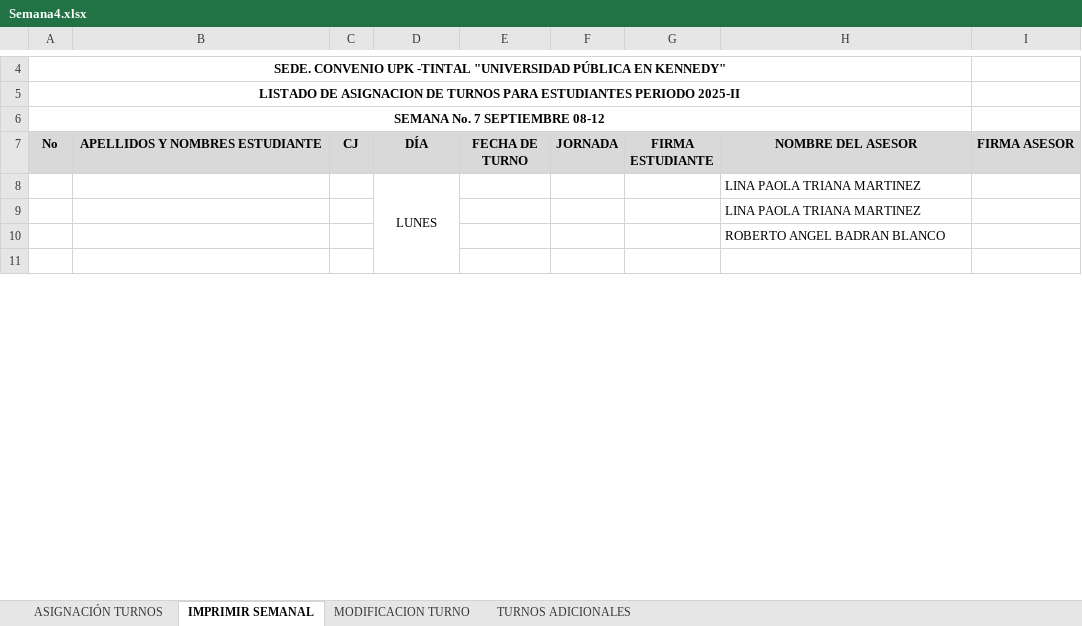
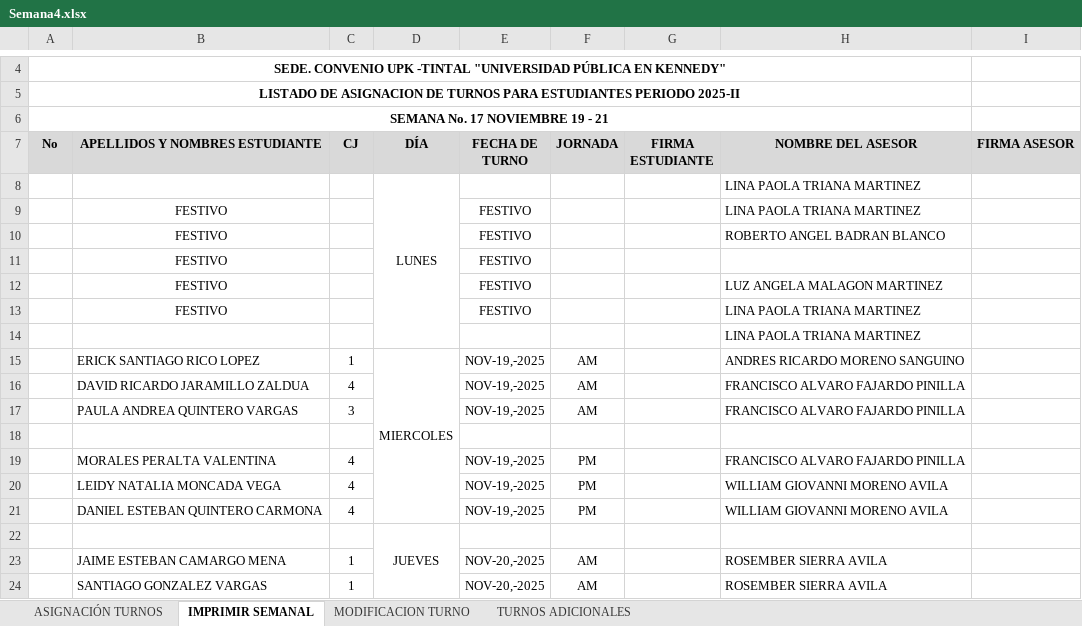
Before and after one commit to FabioSierrare/APLICATIVOS-FACULTAD-DE-DERECHO, an Excel workbook: facultad-derecho/tempExcels/Semana4.xlsx, sheet IMPRIMIR SEMANAL, drawn as a sheet; only a part is shown, gaps mark what is left out; values as stored, in another font and other column widths than the file's, no borders; charts and pictures not drawn; removed rows and columns are numbered as before the commit, all else as after; the diff covers the shown part only; the diff names each change by its address in the sheet, - before the commit and + after, or states it on an @@ line.

Commit message:
Modificaciones para excel segun el dia

```diff
--- a/facultad-derecho/tempExcels/Semana4.xlsx (sheet IMPRIMIR SEMANAL)
+++ b/facultad-derecho/tempExcels/Semana4.xlsx (sheet IMPRIMIR SEMANAL)
-A6 (No): SEMANA No. 7 SEPTIEMBRE 08-12
+A6 (No): SEMANA No. 17 NOVIEMBRE 19 - 21
-D8:D14 merged
+D8:D14 merged
+row 9:  | FESTIVO |  |  | FESTIVO |  |  | LINA PAOLA TRIANA MARTINEZ
+row 10:  | FESTIVO |  |  | FESTIVO |  |  | ROBERTO ANGEL BADRAN BLANCO
+row 11:  | FESTIVO |  |  | FESTIVO
+row 12:  | FESTIVO |  |  | FESTIVO |  |  | LUZ ANGELA MALAGON MARTINEZ
+row 13:  | FESTIVO |  |  | FESTIVO |  |  | LINA PAOLA TRIANA MARTINEZ
-row 10:  |  |  |  |  |  |  | ROBERTO ANGEL BADRAN BLANCO
+row 15:  | ERICK SANTIAGO RICO LOPEZ | 1 | MIERCOLES | NOV-19,-2025 | AM |  | ANDRES RICARDO MORENO SANGUINO
+row 16:  | DAVID RICARDO JARAMILLO ZALDUA | 4 |  | NOV-19,-2025 | AM |  | FRANCISCO ALVARO FAJARDO PINILLA
+row 17:  | PAULA ANDREA QUINTERO VARGAS | 3 |  | NOV-19,-2025 | AM |  | FRANCISCO ALVARO FAJARDO PINILLA
+row 19:  | MORALES PERALTA VALENTINA | 4 |  | NOV-19,-2025 | PM |  | FRANCISCO ALVARO FAJARDO PINILLA
+row 20:  | LEIDY NATALIA MONCADA VEGA | 4 |  | NOV-19,-2025 | PM |  | WILLIAM GIOVANNI MORENO AVILA
+row 21:  | DANIEL ESTEBAN QUINTERO CARMONA | 4 |  | NOV-19,-2025 | PM |  | WILLIAM GIOVANNI MORENO AVILA
@@ row 23 moved to row 22: JUEVES @@
+row 23:  | JAIME ESTEBAN CAMARGO MENA | 1 |  | NOV-20,-2025 | AM |  | ROSEMBER SIERRA AVILA
+row 24:  | SANTIAGO GONZALEZ VARGAS | 1 |  | NOV-20,-2025 | AM |  | ROSEMBER SIERRA AVILA
```
Also changed, not shown: 10 added rows, 22 removed rows, 3 edited cells and merged cells elsewhere in this sheet, facultad-derecho/tempExcels/Semana1.xlsx, facultad-derecho/tempExcels/Semana2.xlsx, 8 other files.
